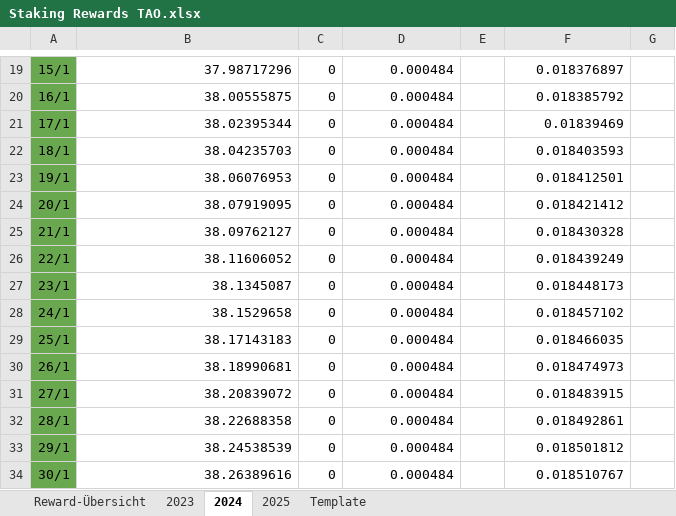
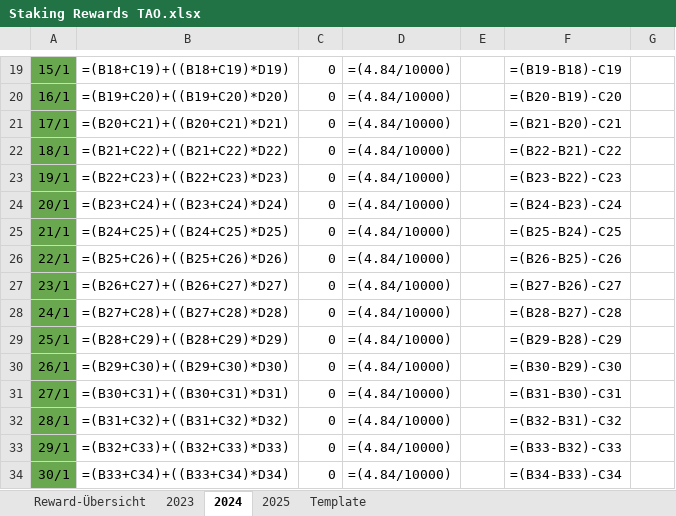
Before and after one commit to PatMunich/Crypto_WebScraper, an Excel workbook: Files/Staking Rewards TAO.xlsx, sheet 2024, drawn as a sheet; only a part is shown, gaps mark what is left out; values as stored, in another font and other column widths than the file's, no borders; formulas without a stored value are shown as written; charts and pictures not drawn; the diff covers the shown part only; the diff names each change by its address in the sheet, - before the commit and + after, or states it on an @@ line.

```diff
--- a/Files/Staking Rewards TAO.xlsx (sheet 2024)
+++ b/Files/Staking Rewards TAO.xlsx (sheet 2024)
-B19: 37.98717296
+B19: =(B18+C19)+((B18+C19)*D19)
-D19:D34: 0.000484
+D19:D34: =(4.84/10000)
-F19: 0.018376897
+F19: =(B19-B18)-C19
-B20: 38.00555875
+B20: =(B19+C20)+((B19+C20)*D20)
-F20: 0.018385792
+F20: =(B20-B19)-C20
-B21: 38.02395344
+B21: =(B20+C21)+((B20+C21)*D21)
-F21: 0.01839469
+F21: =(B21-B20)-C21
-B22: 38.04235703
+B22: =(B21+C22)+((B21+C22)*D22)
-F22: 0.018403593
+F22: =(B22-B21)-C22
-B23: 38.06076953
+B23: =(B22+C23)+((B22+C23)*D23)
-F23: 0.018412501
+F23: =(B23-B22)-C23
-B24: 38.07919095
+B24: =(B23+C24)+((B23+C24)*D24)
-F24: 0.018421412
+F24: =(B24-B23)-C24
-B25: 38.09762127
+B25: =(B24+C25)+((B24+C25)*D25)
-F25: 0.018430328
+F25: =(B25-B24)-C25
-B26: 38.11606052
+B26: =(B25+C26)+((B25+C26)*D26)
-F26: 0.018439249
+F26: =(B26-B25)-C26
-B27: 38.1345087
+B27: =(B26+C27)+((B26+C27)*D27)
-F27: 0.018448173
+F27: =(B27-B26)-C27
-B28: 38.1529658
+B28: =(B27+C28)+((B27+C28)*D28)
-F28: 0.018457102
+F28: =(B28-B27)-C28
-B29: 38.17143183
+B29: =(B28+C29)+((B28+C29)*D29)
-F29: 0.018466035
+F29: =(B29-B28)-C29
-B30: 38.18990681
+B30: =(B29+C30)+((B29+C30)*D30)
-F30: 0.018474973
+F30: =(B30-B29)-C30
-B31: 38.20839072
+B31: =(B30+C31)+((B30+C31)*D31)
-F31: 0.018483915
+F31: =(B31-B30)-C31
-B32: 38.22688358
+B32: =(B31+C32)+((B31+C32)*D32)
-F32: 0.018492861
+F32: =(B32-B31)-C32
-B33: 38.24538539
+B33: =(B32+C33)+((B32+C33)*D33)
-F33: 0.018501812
+F33: =(B33-B32)-C33
-B34: 38.26389616
+B34: =(B33+C34)+((B33+C34)*D34)
-F34: 0.018510767
+F34: =(B34-B33)-C34
```
Also changed, not shown: 11 added rows, 11 removed rows and 1063 edited cells elsewhere in this sheet, sheet 2025, sheet Template, sheet Reward-Übersicht, sheet 2023, charts or pictures.
